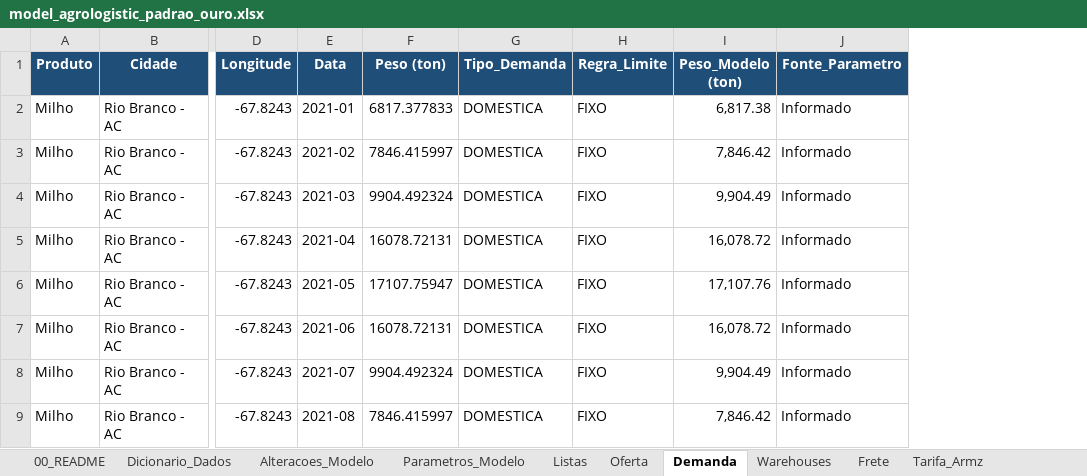
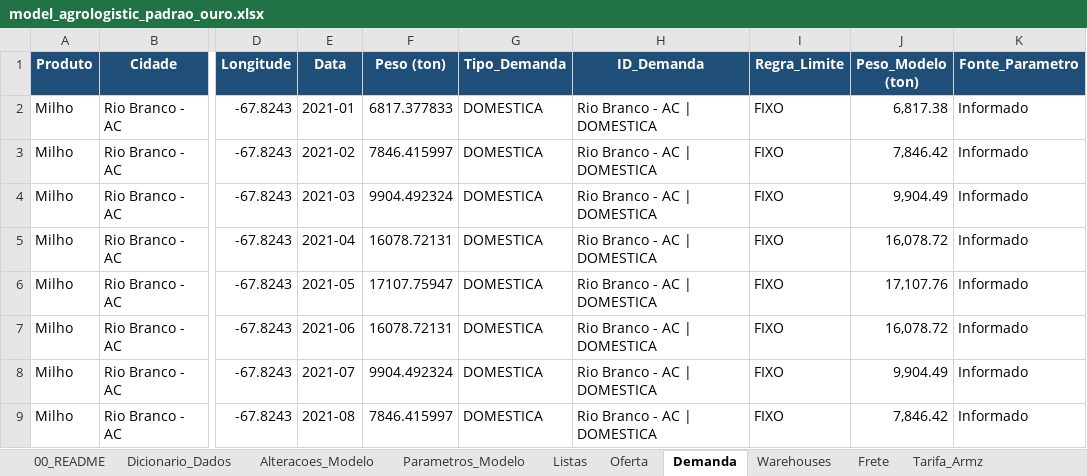
Before and after one commit to unb-lamfo-or-ai-hpc/model-agrologistic, an Excel workbook: data/templates/model_agrologistic_padrao_ouro.xlsx, sheet Demanda, drawn as a sheet; only a part is shown, gaps mark what is left out; values as stored, in another font and other column widths than the file's, no borders; the diff names each change by its address in the sheet, - before the commit and + after, or states it on an @@ line.

Commit message:
Add golden Excel loader and template validation

```diff
--- a/data/templates/model_agrologistic_padrao_ouro.xlsx (sheet Demanda)
+++ b/data/templates/model_agrologistic_padrao_ouro.xlsx (sheet Demanda)
+column H (ID_Demanda), rows 2-9: all Rio Branco - AC | DOMESTICA
```
Also changed, not shown: formulas that keep their value, 4 other files.
